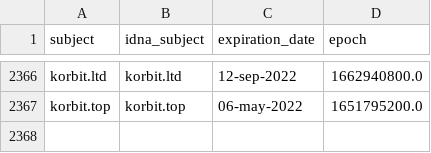
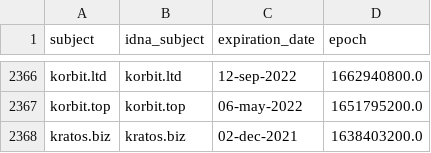
Before and after one commit to Ultimate-Hosts-Blacklist/ZeroDot1_CoinBlockerLists, a CSV file: .pyfunceble/whois.csv, drawn as a sheet; only a part is shown, gaps mark what is left out; the diff names each change by its address in the sheet, - before the commit and + after, or states it on an @@ line.

```diff
--- a/.pyfunceble/whois.csv
+++ b/.pyfunceble/whois.csv
+row 2368: kratos.biz | kratos.biz | 02-dec-2021 | 1638403200.0
```
Also changed, not shown: 11 other files.
